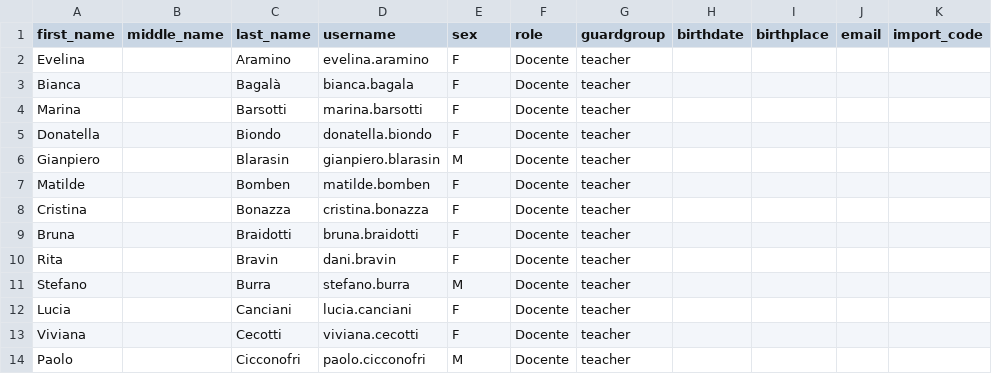
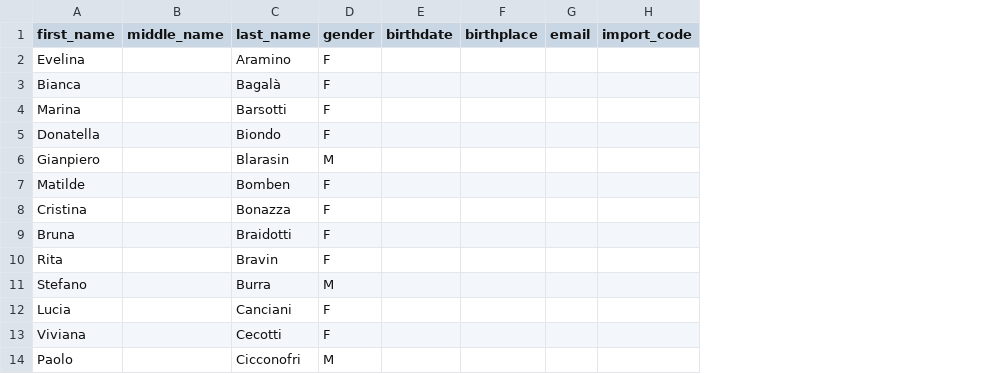
Before and after one commit to loristissino/schoolmesh, a CSV file: web/uploads/users.csv, drawn as a sheet; only a part is shown; removed rows and columns are numbered as before the commit, all else as after; the diff names each change by its address in the sheet, - before the commit and + after, or states it on an @@ line.

Commit message:
added feature: import users and classes from csv file

```diff
--- a/web/uploads/users.csv
+++ b/web/uploads/users.csv
-column D (username), rows 2-14: evelina.aramino | bianca.bagala | marina.barsotti | donatella.biondo | gianpiero.blarasin | matilde.bomben | cristina.bonazza | bruna.braidotti | dani.bravin | stefano.burra | lucia.canciani | viviana.cecotti | paolo.cicconofri
-column F (role), rows 2-14: all Docente
-column G (guardgroup), rows 2-14: all teacher
-D1: sex
+D1: gender
```
Also changed, not shown: 31 other files.
